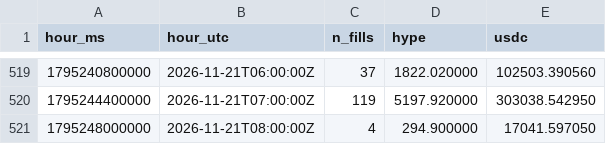
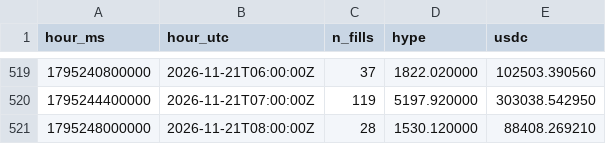
Before and after one commit to ryu-sf6/hype-funding, a CSV file: data/af_buys_hourly.csv, drawn as a sheet; only a part is shown, gaps mark what is left out.

```diff
--- a/data/af_buys_hourly.csv
+++ b/data/af_buys_hourly.csv
@@ -520,2 +520,2 @@ hour_ms,hour_utc,n_fills,hype,usdc
 1795244400000,2026-11-21T07:00:00Z,119,5197.920000,303038.542950
-1795248000000,2026-11-21T08:00:00Z,4,294.900000,17041.597050
+1795248000000,2026-11-21T08:00:00Z,28,1530.120000,88408.269210
```
Also changed, not shown: data/af_daily.csv, data/af_snapshots.csv, 7 other files.
